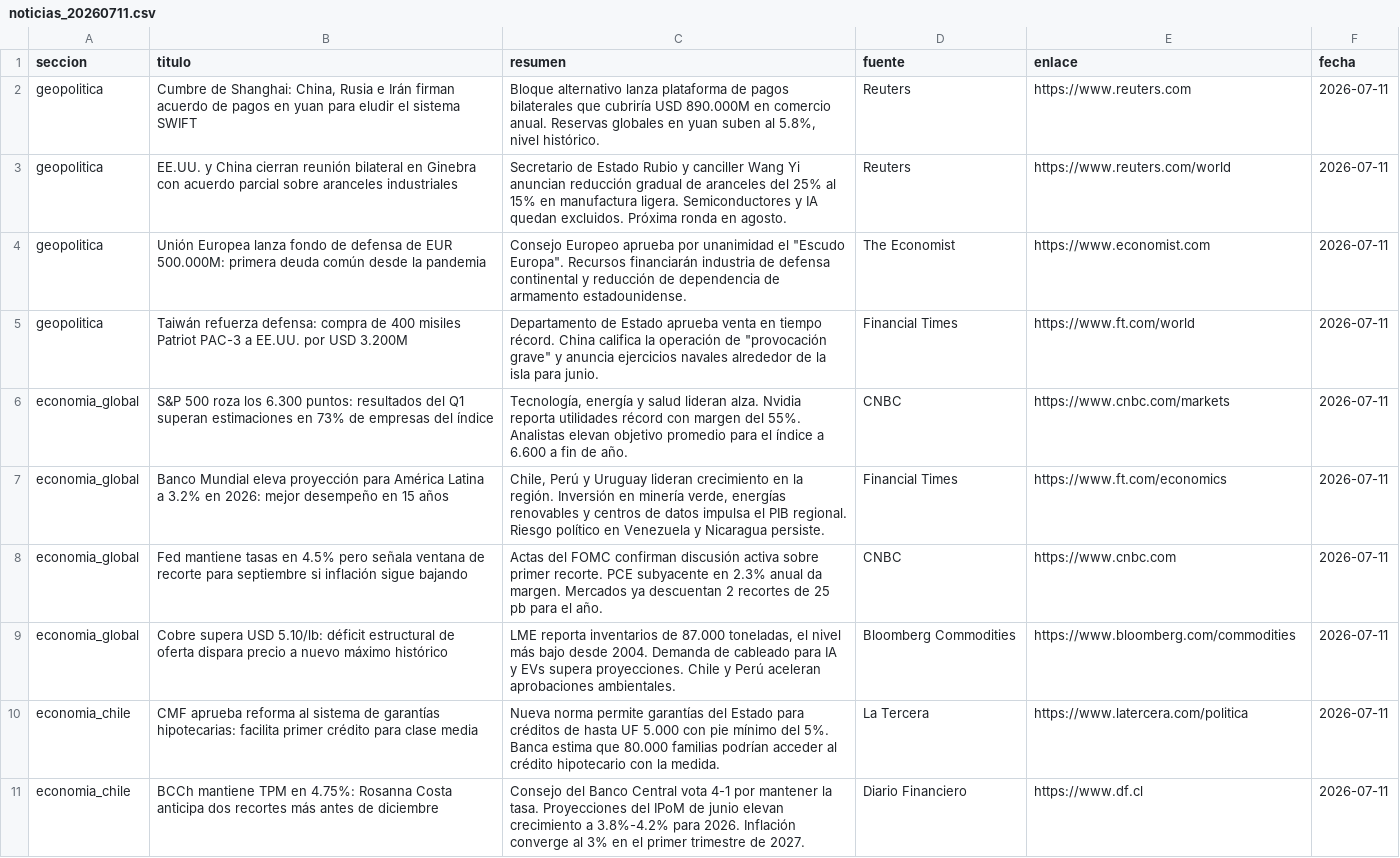
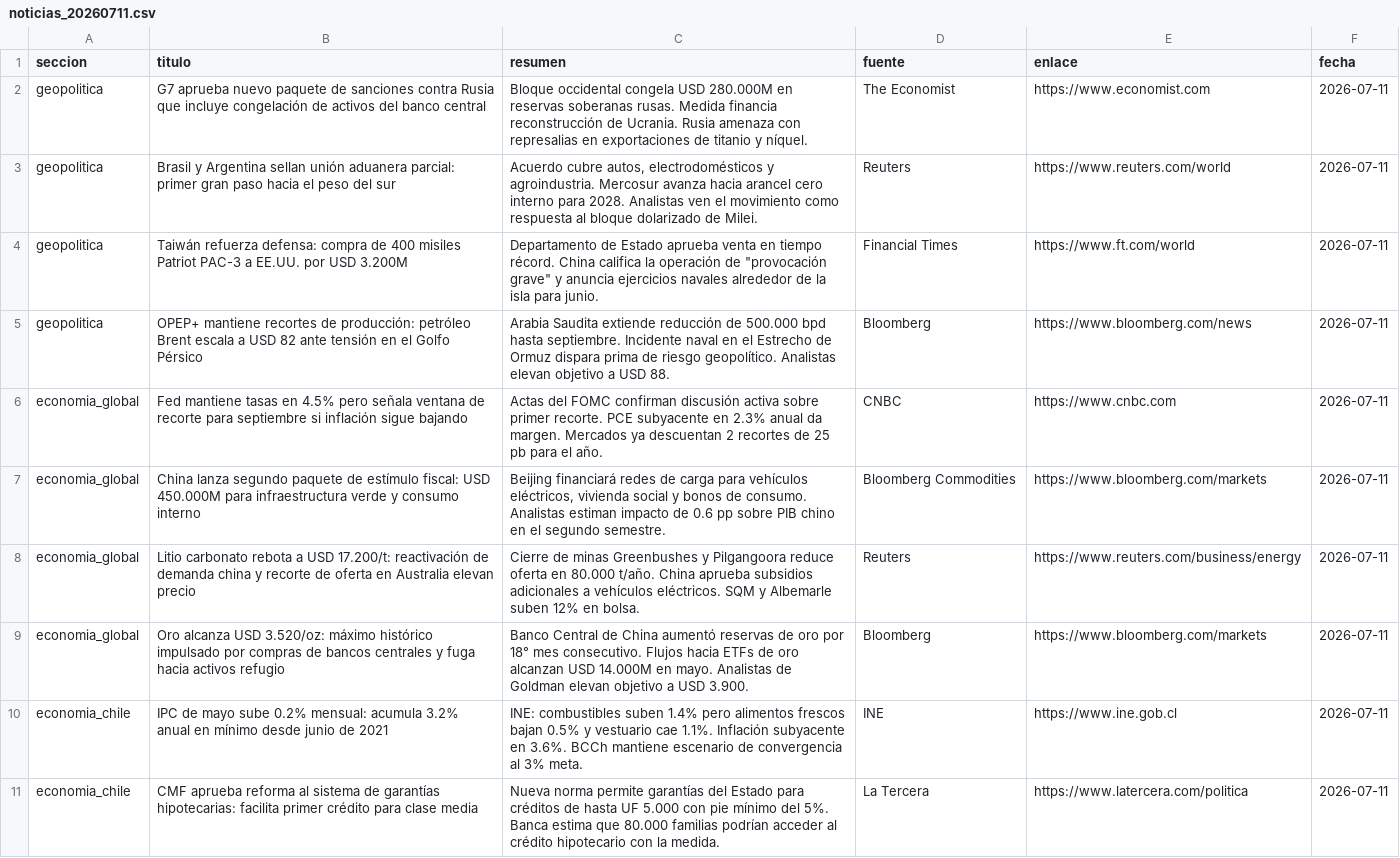
Before and after one commit to erickfranciscohernandez/financiero, a CSV file: noticias_20260711.csv, drawn as a sheet; only a part is shown; the diff covers the shown part only.

```diff
--- a/noticias_20260711.csv
+++ b/noticias_20260711.csv
@@ -1,11 +1,11 @@
 seccion,titulo,resumen,fuente,enlace,fecha
-geopolitica,"Cumbre de Shanghai: China, Rusia e Irán firman acuerdo de pagos en yuan para eludir el sistema SWIFT","Bloque alternativo lanza plataforma de pagos bilaterales que cubriría USD 890.000M en comercio anual. Reservas globales en yuan suben al 5.8%, nivel histórico.",Reuters,https://www.reuters.com,2026-07-11
-geopolitica,EE.UU. y China cierran reunión bilateral en Ginebra con acuerdo parcial sobre aranceles industriales,Secretario de Estado Rubio y canciller Wang Yi anuncian reducción gradual de aranceles del 25% al 15% en manufactura ligera. Semiconductores y IA quedan excluidos. Próxima ronda en agosto.,Reuters,https://www.reuters.com/world,2026-07-11
-geopolitica,Unión Europea lanza fondo de defensa de EUR 500.000M: primera deuda común desde la pandemia,"Consejo Europeo aprueba por unanimidad el ""Escudo Europa"". Recursos financiarán industria de defensa continental y reducción de dependencia de armamento estadounidense.",The Economist,https://www.economist.com,2026-07-11
+geopolitica,G7 aprueba nuevo paquete de sanciones contra Rusia que incluye congelación de activos del banco central,Bloque occidental congela USD 280.000M en reservas soberanas rusas. Medida financia reconstrucción de Ucrania. Rusia amenaza con represalias en exportaciones de titanio y níquel.,The Economist,https://www.economist.com,2026-07-11
+geopolitica,Brasil y Argentina sellan unión aduanera parcial: primer gran paso hacia el peso del sur,"Acuerdo cubre autos, electrodomésticos y agroindustria. Mercosur avanza hacia arancel cero interno para 2028. Analistas ven el movimiento como respuesta al bloque dolarizado de Milei.",Reuters,https://www.reuters.com/world,2026-07-11
 geopolitica,Taiwán refuerza defensa: compra de 400 misiles Patriot PAC-3 a EE.UU. por USD 3.200M,"Departamento de Estado aprueba venta en tiempo récord. China califica la operación de ""provocación grave"" y anuncia ejercicios navales alrededor de la isla para junio.",Financial Times,https://www.ft.com/world,2026-07-11
-economia_global,S&P 500 roza los 6.300 puntos: resultados del Q1 superan estimaciones en 73% de empresas del índice,"Tecnología, energía y salud lideran alza. Nvidia reporta utilidades récord con margen del 55%. Analistas elevan objetivo promedio para el índice a 6.600 a fin de año.",CNBC,https://www.cnbc.com/markets,2026-07-11
-economia_global,Banco Mundial eleva proyección para América Latina a 3.2% en 2026: mejor desempeño en 15 años,"Chile, Perú y Uruguay lideran crecimiento en la región. Inversión en minería verde, energías renovables y centros de datos impulsa el PIB regional. Riesgo político en Venezuela y Nicaragua persiste.",Financial Times,https://www.ft.com/economics,2026-07-11
+geopolitica,OPEP+ mantiene recortes de producción: petróleo Brent escala a USD 82 ante tensión en el Golfo Pérsico,Arabia Saudita extiende reducción de 500.000 bpd hasta septiembre. Incidente naval en el Estrecho de Ormuz dispara prima de riesgo geopolítico. Analistas elevan objetivo a USD 88.,Bloomberg,https://www.bloomberg.com/news,2026-07-11
 economia_global,Fed mantiene tasas en 4.5% pero señala ventana de recorte para septiembre si inflación sigue bajando,Actas del FOMC confirman discusión activa sobre primer recorte. PCE subyacente en 2.3% anual da margen. Mercados ya descuentan 2 recortes de 25 pb para el año.,CNBC,https://www.cnbc.com,2026-07-11
-economia_global,Cobre supera USD 5.10/lb: déficit estructural de oferta dispara precio a nuevo máximo histórico,"LME reporta inventarios de 87.000 toneladas, el nivel más bajo desde 2004. Demanda de cableado para IA y EVs supera proyecciones. Chile y Perú aceleran aprobaciones ambientales.",Bloomberg Commodities,https://www.bloomberg.com/commodities,2026-07-11
+economia_global,China lanza segundo paquete de estímulo fiscal: USD 450.000M para infraestructura verde y consumo interno,"Beijing financiará redes de carga para vehículos eléctricos, vivienda social y bonos de consumo. Analistas estiman impacto de 0.6 pp sobre PIB chino en el segundo semestre.",Bloomberg Commodities,https://www.bloomberg.com/markets,2026-07-11
+economia_global,Litio carbonato rebota a USD 17.200/t: reactivación de demanda china y recorte de oferta en Australia elevan precio,Cierre de minas Greenbushes y Pilgangoora reduce oferta en 80.000 t/año. China aprueba subsidios adicionales a vehículos eléctricos. SQM y Albemarle suben 12% en bolsa.,Reuters,https://www.reuters.com/business/energy,2026-07-11
+economia_global,Oro alcanza USD 3.520/oz: máximo histórico impulsado por compras de bancos centrales y fuga hacia activos refugio,Banco Central de China aumentó reservas de oro por 18° mes consecutivo. Flujos hacia ETFs de oro alcanzan USD 14.000M en mayo. Analistas de Goldman elevan objetivo a USD 3.900.,Bloomberg,https://www.bloomberg.com/markets,2026-07-11
+economia_chile,IPC de mayo sube 0.2% mensual: acumula 3.2% anual en mínimo desde junio de 2021,INE: combustibles suben 1.4% pero alimentos frescos bajan 0.5% y vestuario cae 1.1%. Inflación subyacente en 3.6%. BCCh mantiene escenario de convergencia al 3% meta.,INE,https://www.ine.gob.cl,2026-07-11
 economia_chile,CMF aprueba reforma al sistema de garantías hipotecarias: facilita primer crédito para clase media,Nueva norma permite garantías del Estado para créditos de hasta UF 5.000 con pie mínimo del 5%. Banca estima que 80.000 familias podrían acceder al crédito hipotecario con la medida.,La Tercera,https://www.latercera.com/politica,2026-07-11
-economia_chile,BCCh mantiene TPM en 4.75%: Rosanna Costa anticipa dos recortes más antes de diciembre,Consejo del Banco Central vota 4-1 por mantener la tasa. Proyecciones del IPoM de junio elevan crecimiento a 3.8%-4.2% para 2026. Inflación converge al 3% en el primer trimestre de 2027.,Diario Financiero,https://www.df.cl,2026-07-11
```
Also changed, not shown: 8 added rows, 8 removed rows and 25 edited cells elsewhere in this file, 8 other files.
